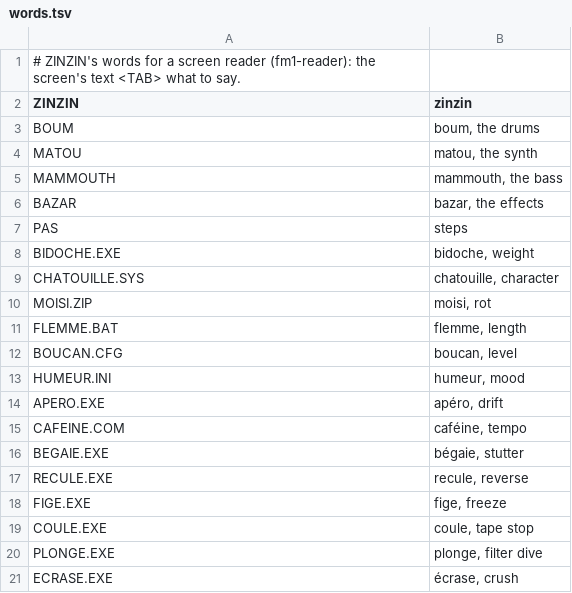
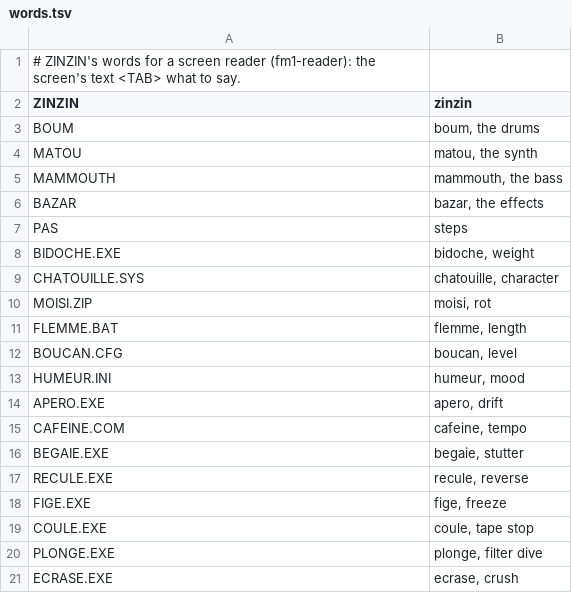
Before and after one commit to distortedimages-code/ZINZIN, a TSV file: zinzin/words.tsv, drawn as a sheet.

```diff
--- a/zinzin/words.tsv
+++ b/zinzin/words.tsv
@@ -13,5 +13,5 @@ BOUCAN.CFG	boucan, level
 HUMEUR.INI	humeur, mood
-APERO.EXE	apéro, drift
-CAFEINE.COM	caféine, tempo
-BEGAIE.EXE	bégaie, stutter
+APERO.EXE	apero, drift
+CAFEINE.COM	cafeine, tempo
+BEGAIE.EXE	begaie, stutter
 RECULE.EXE	recule, reverse
@@ -20,2 +20,2 @@ COULE.EXE	coule, tape stop
 PLONGE.EXE	plonge, filter dive
-ECRASE.EXE	écrase, crush
+ECRASE.EXE	ecrase, crush
```
Also changed, not shown: 1 other file.
